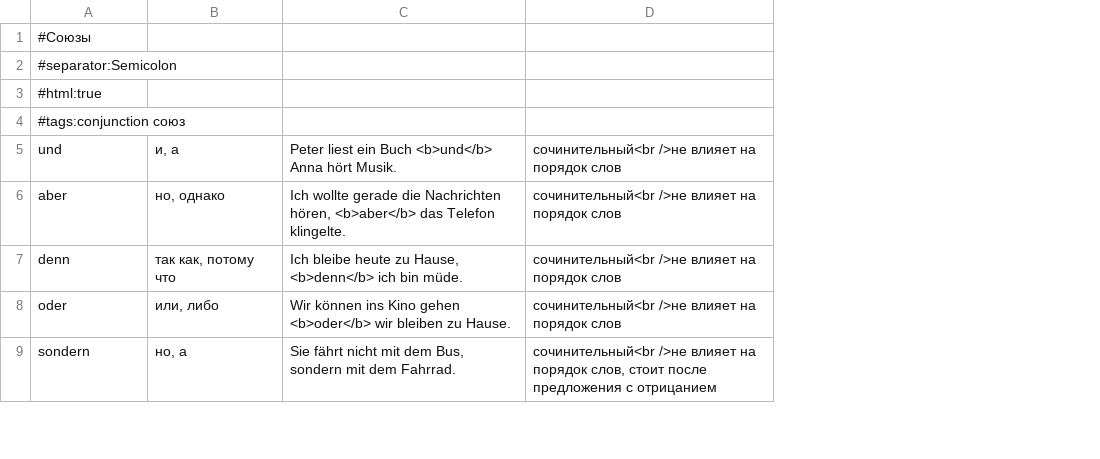
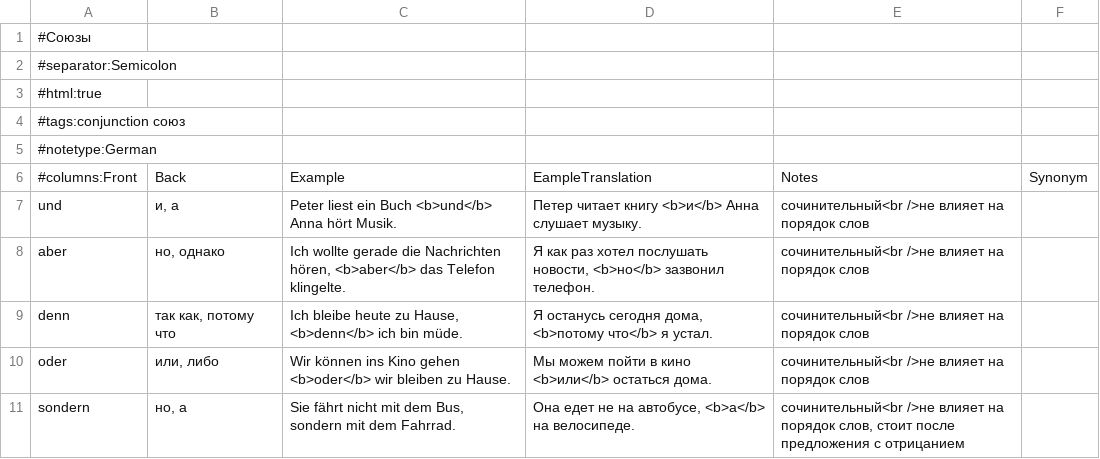
Before and after one commit to thebix/anki, a CSV file: app/anki/import/001-conjunctions.csv, drawn as a sheet; only a part is shown; removed rows and columns are numbered as before the commit, all else as after; the diff names each change by its address in the sheet, - before the commit and + after, or states it on an @@ line.

Commit message:
feat(anki): missed translations for example sentences

```diff
--- a/app/anki/import/001-conjunctions.csv
+++ b/app/anki/import/001-conjunctions.csv
-column C, rows 5-9: Peter liest ein Buch <b>und</b> Anna hört Musik. | Ich wollte gerade die Nachrichten hören, <b>aber</b> das Telefon klingelte. | Ich bleibe heute zu Hause, <b>denn</b> ich bin müde. | Wir können ins Kino gehen <b>oder</b> wir bleiben zu Hause. | Sie fährt nicht mit dem Bus, sondern mit dem Fahrrad.
+column C, rows 7-11: Peter liest ein Buch <b>und</b> Anna hört Musik. | Ich wollte gerade die Nachrichten hören, <b>aber</b> das Telefon klingelte. | Ich bleibe heute zu Hause, <b>denn</b> ich bin müde. | Wir können ins Kino gehen <b>oder</b> wir bleiben zu Hause. | Sie fährt nicht mit dem Bus, sondern mit dem Fahrrad.
+column D, rows 7-11: Петер читает книгу <b>и</b> Анна слушает музыку. | Я как раз хотел послушать новости, <b>но</b> зазвонил телефон. | Я останусь сегодня дома, <b>потому что</b> я устал. | Мы можем пойти в кино <b>или</b> остаться дома. | Она едет не на автобусе, <b>а</b> на велосипеде.
+column F, empty
+row 5: #notetype:German
+row 6: #columns:Front | Back | Example | EampleTranslation | Notes | Synonym
```
Also changed, not shown: app/anki/import/002-irregular-verbs-top-001-028.csv, app/anki/import/003-irregular-verbs-top-029-057.csv, 12 other files.
